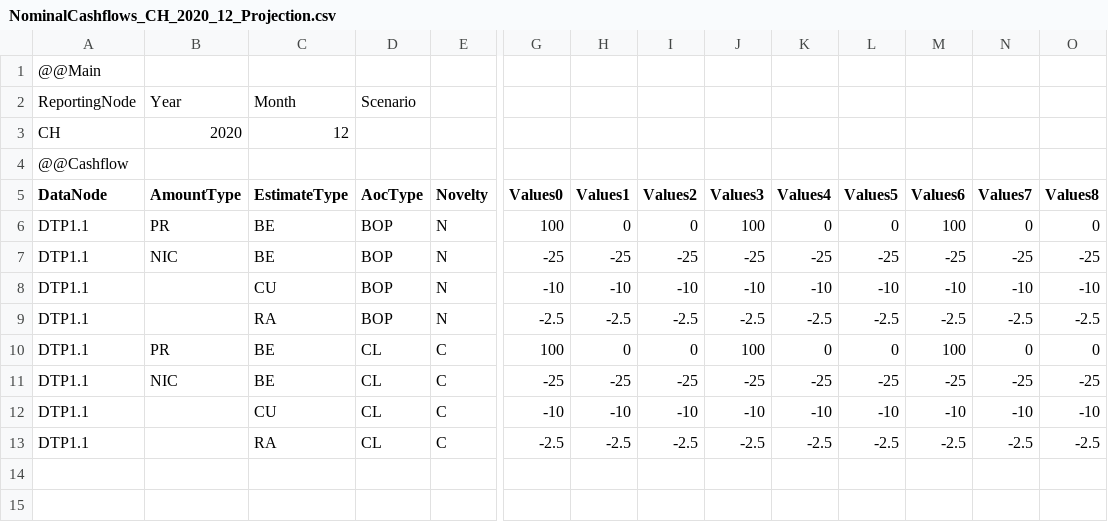
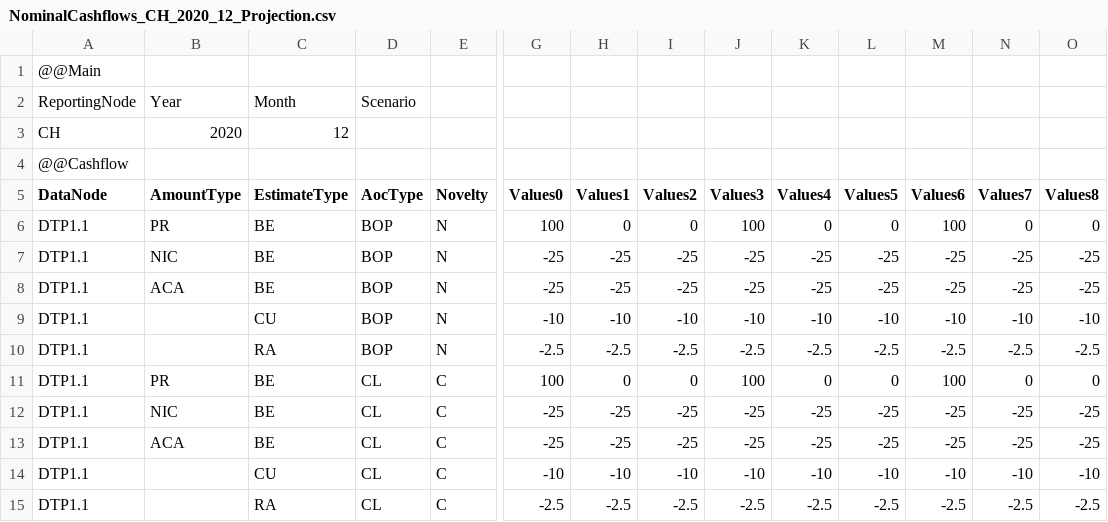
Before and after one commit to Systemorph/IFRS17CalculationEngine, a CSV file: ifrs17-template/Files/TransactionalData/NominalCashflows_CH_2020_12_Projection.csv, drawn as a sheet; only a part is shown, gaps mark what is left out; rows hold the shown columns only; the diff names each change by its address in the sheet, - before the commit and + after, or states it on an @@ line.

```diff
--- a/ifrs17-template/Files/TransactionalData/NominalCashflows_CH_2020_12_Projection.csv
+++ b/ifrs17-template/Files/TransactionalData/NominalCashflows_CH_2020_12_Projection.csv
+row 8: DTP1.1 | ACA | BE | BOP | N | -25 | -25 | -25 | -25 | -25 | -25 | -25 | -25 | -25
+row 13: DTP1.1 | ACA | BE | CL | C | -25 | -25 | -25 | -25 | -25 | -25 | -25 | -25 | -25
```
Also changed, not shown: ifrs17-template/Files/TransactionalData/NominalCashflows_CH_2021_3_Projection.csv.
